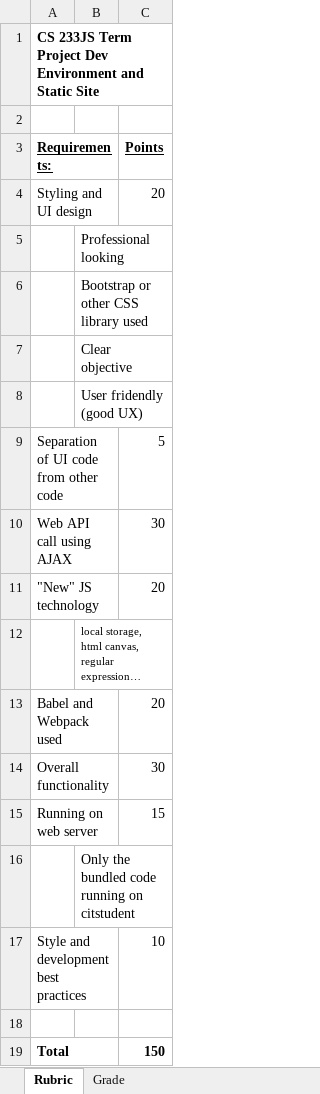
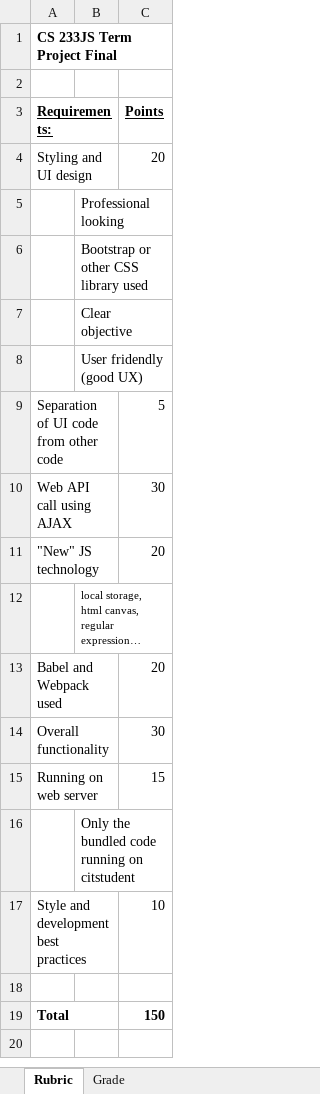
Before and after one commit to LCC-CIT/CS233JS-CourseMaterials, an Excel workbook: Labs/TermProject/CS233JS_TermProjectFinal_Rubric.xlsm, sheet Rubric, drawn as a sheet; long unchanged cells end in …; values as stored, in another font and other column widths than the file's, no borders; the diff names each change by its address in the sheet, - before the commit and + after, or states it on an @@ line.

Commit message:
Updated the rubric

```diff
--- a/Labs/TermProject/CS233JS_TermProjectFinal_Rubric.xlsm (sheet Rubric)
+++ b/Labs/TermProject/CS233JS_TermProjectFinal_Rubric.xlsm (sheet Rubric)
-A1 (Requirements:): CS 233JS Term Project Dev Environment and Static Site
+A1 (Requirements:): CS 233JS Term Project Final
```
Also changed, not shown: sheet Grade, charts or pictures.
